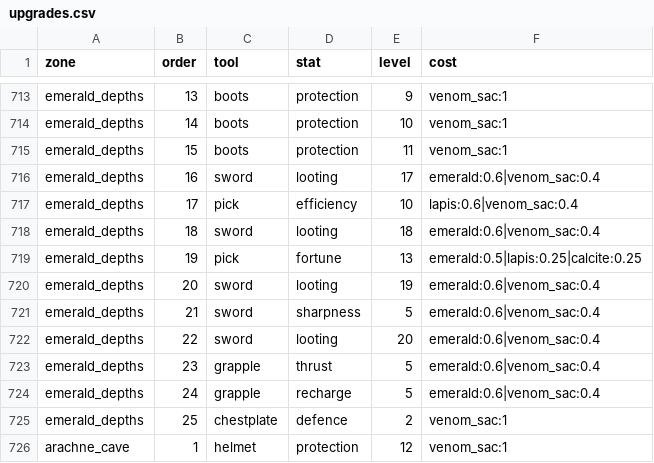
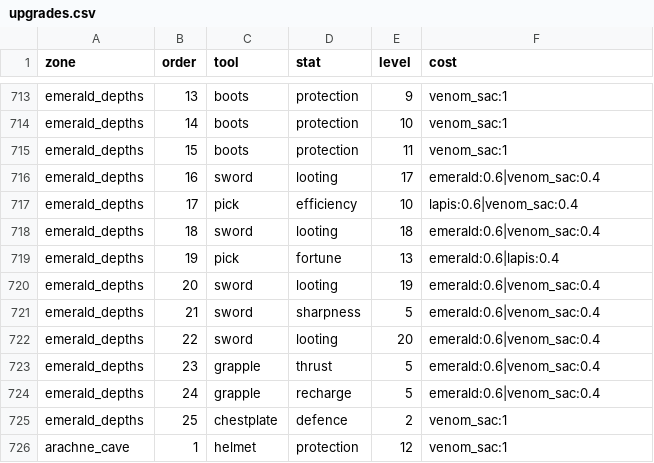
Before and after one commit to charky-p/aurora-plugin, a CSV file: scripts/data/shops/upgrades.csv, drawn as a sheet; only a part is shown, gaps mark what is left out.

Commit message:
[C] Emerald Depths' pick Fortune 13 is paid in emerald and lapis (0.6/0.4), no calcite from Stony Crags

```diff
--- a/scripts/data/shops/upgrades.csv
+++ b/scripts/data/shops/upgrades.csv
@@ -718,3 +718,3 @@ emerald_depths,17,pick,efficiency,10,lapis:0.6|venom_sac:0.4
 emerald_depths,18,sword,looting,18,emerald:0.6|venom_sac:0.4
-emerald_depths,19,pick,fortune,13,emerald:0.5|lapis:0.25|calcite:0.25
+emerald_depths,19,pick,fortune,13,emerald:0.6|lapis:0.4
 emerald_depths,20,sword,looting,19,emerald:0.6|venom_sac:0.4
```
Also changed, not shown: 1 other file.
